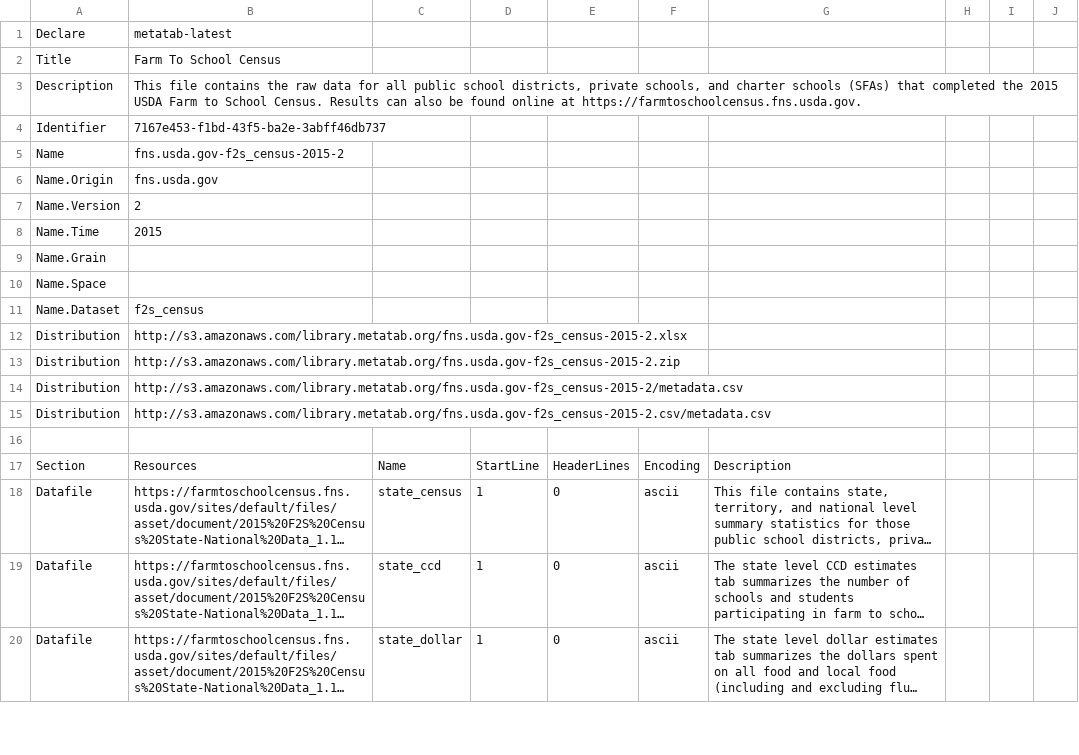
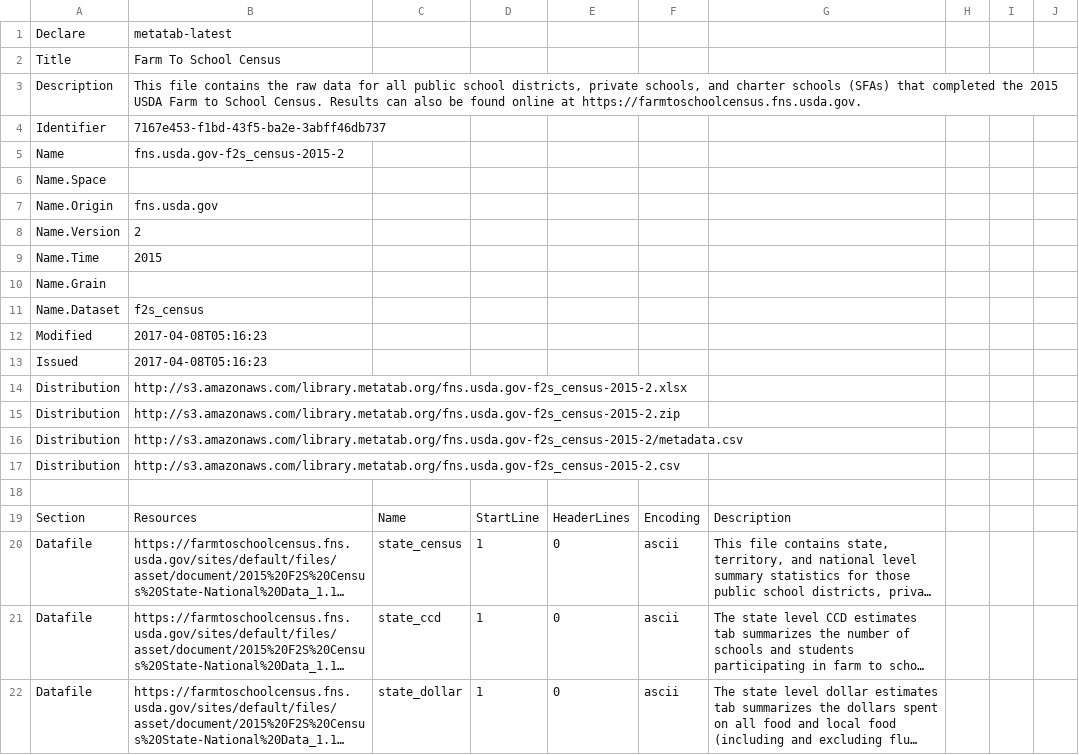
Before and after one commit to rkiyengar/metatab-packages, a CSV file: usda.gov/fns.usda.gov-f2s_census/metadata.csv, drawn as a sheet; only a part is shown; long unchanged cells end in ….

```diff
--- a/usda.gov/fns.usda.gov-f2s_census/metadata.csv
+++ b/usda.gov/fns.usda.gov-f2s_census/metadata.csv
@@ -5,2 +5,3 @@ Identifier,7167e453-f1bd-43f5-ba2e-3abff46db737
 Name,fns.usda.gov-f2s_census-2015-2
+Name.Space,
 Name.Origin,fns.usda.gov
@@ -9,4 +10,5 @@ Name.Time,2015
 Name.Grain,
-Name.Space,
 Name.Dataset,f2s_census
+Modified,2017-04-08T05:16:23
+Issued,2017-04-08T05:16:23
 Distribution,http://s3.amazonaws.com/library.metatab.org/fns.usda.gov-f2s_census-2015-2.xlsx
@@ -14,3 +16,3 @@ Distribution,http://s3.amazonaws.com/library.metatab.org/fns.usda.gov-f2s_census
 Distribution,http://s3.amazonaws.com/library.metatab.org/fns.usda.gov-f2s_census-2015-2/metadata.csv
-Distribution,http://s3.amazonaws.com/library.metatab.org/fns.usda.gov-f2s_census-2015-2.csv/metadata.csv
+Distribution,http://s3.amazonaws.com/library.metatab.org/fns.usda.gov-f2s_census-2015-2.csv
 
```
Also changed, not shown: 1 other file.
